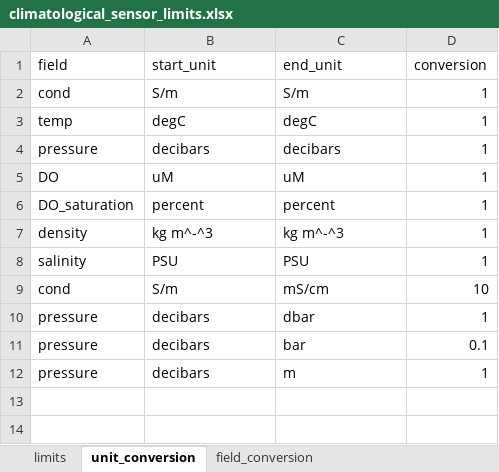
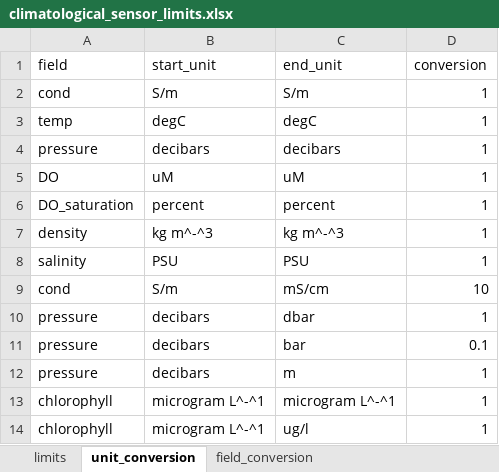
Before and after one commit to lnazzaro/glider-qc, an Excel workbook: limit_files/climatological_sensor_limits.xlsx, sheet unit_conversion, drawn as a sheet; values as stored, in another font and other column widths than the file's, no borders; the diff names each change by its address in the sheet, - before the commit and + after, or states it on an @@ line.

```diff
--- a/limit_files/climatological_sensor_limits.xlsx (sheet unit_conversion)
+++ b/limit_files/climatological_sensor_limits.xlsx (sheet unit_conversion)
+row 13: chlorophyll | microgram L^-^1 | microgram L^-^1 | 1
+row 14: chlorophyll | microgram L^-^1 | ug/l | 1
```
Also changed, not shown: sheet limits, sheet field_conversion, 1 other file.
